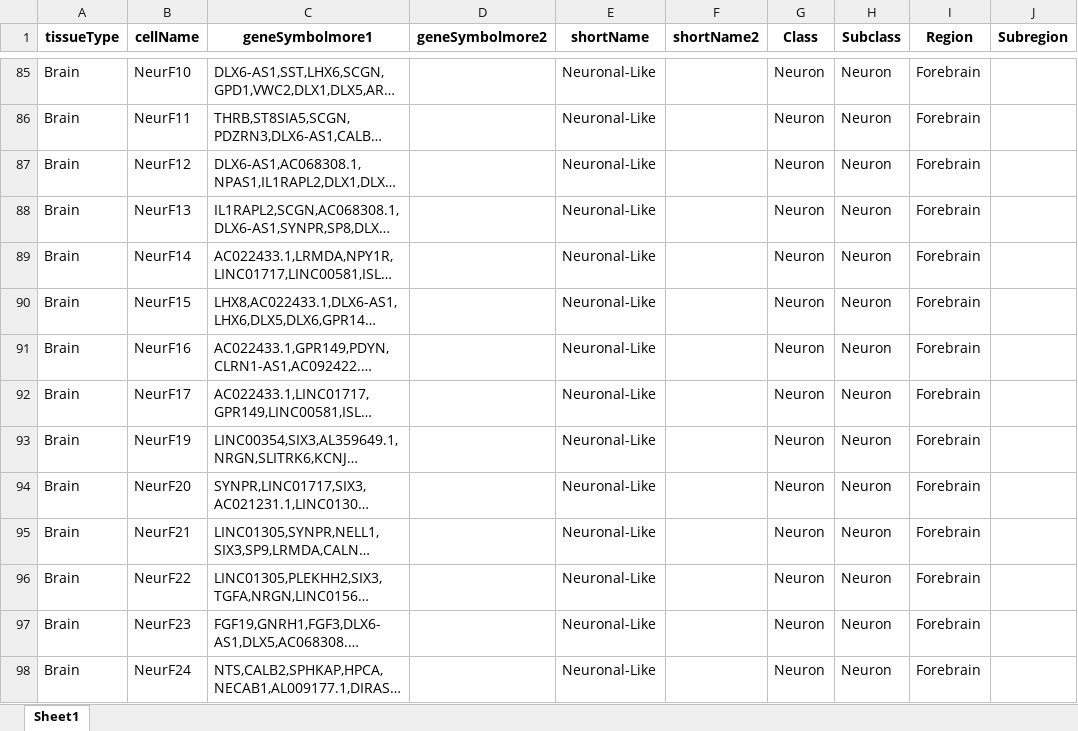
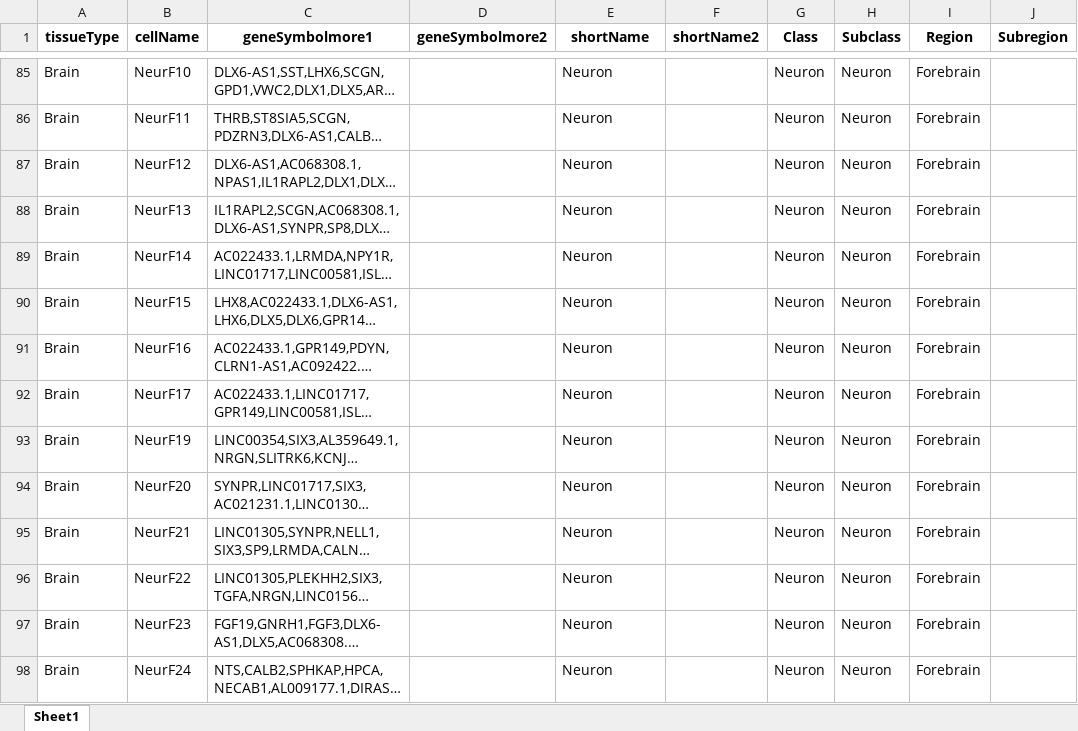
Before and after one commit to hsun9/CellTypeEstimate, an Excel workbook: db/v3.hsFB.xlsx, sheet Sheet1, drawn as a sheet; only a part is shown, gaps mark what is left out; long unchanged cells end in …; values as stored, in another font and other column widths than the file's, no borders; the diff covers the shown part only; the diff names each change by its address in the sheet, - before the commit and + after, or states it on an @@ line.

```diff
--- a/db/v3.hsFB.xlsx (sheet Sheet1)
+++ b/db/v3.hsFB.xlsx (sheet Sheet1)
-E85:E98 (shortName): Neuronal-Like
+E85:E98 (shortName): Neuron
```
Also changed, not shown: 3 removed rows and 334 edited cells elsewhere in this sheet, db/v3.hsHB.xlsx, db/v3.mmFB.xlsx.
